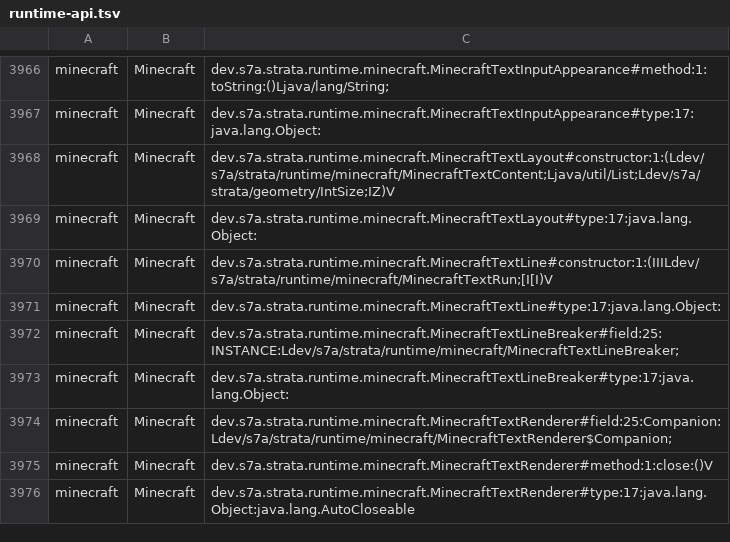
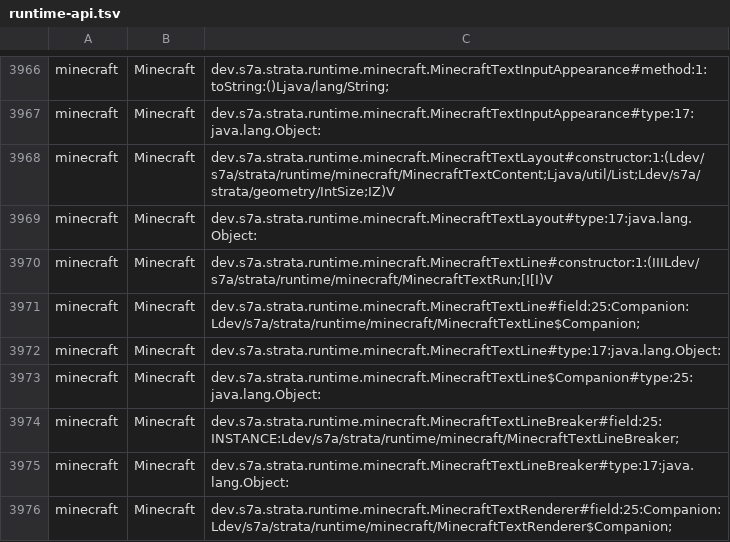
Before and after one commit to sya-ri/strata, a TSV file: quality/component-benchmarks/src/jmh/resources/runtime-api.tsv, drawn as a sheet; only a part is shown, gaps mark what is left out; the shorter side is filled out with more unchanged rows; the diff names each change by its address in the sheet, - before the commit and + after, or states it on an @@ line.

Commit message:
Transfer privately constructed text-line caret arrays (#224)

```diff
--- a/quality/component-benchmarks/src/jmh/resources/runtime-api.tsv
+++ b/quality/component-benchmarks/src/jmh/resources/runtime-api.tsv
+row 3971: minecraft | Minecraft | dev.s7a.strata.runtime.minecraft.MinecraftTextLine#field:25:Companion:Ldev/s7a/strata/runtime/minecraft/MinecraftTextLine$Companion;
+row 3973: minecraft | Minecraft | dev.s7a.strata.runtime.minecraft.MinecraftTextLine$Companion#type:25:java.lang.Object:
```
Also changed, not shown: 12 other files.
